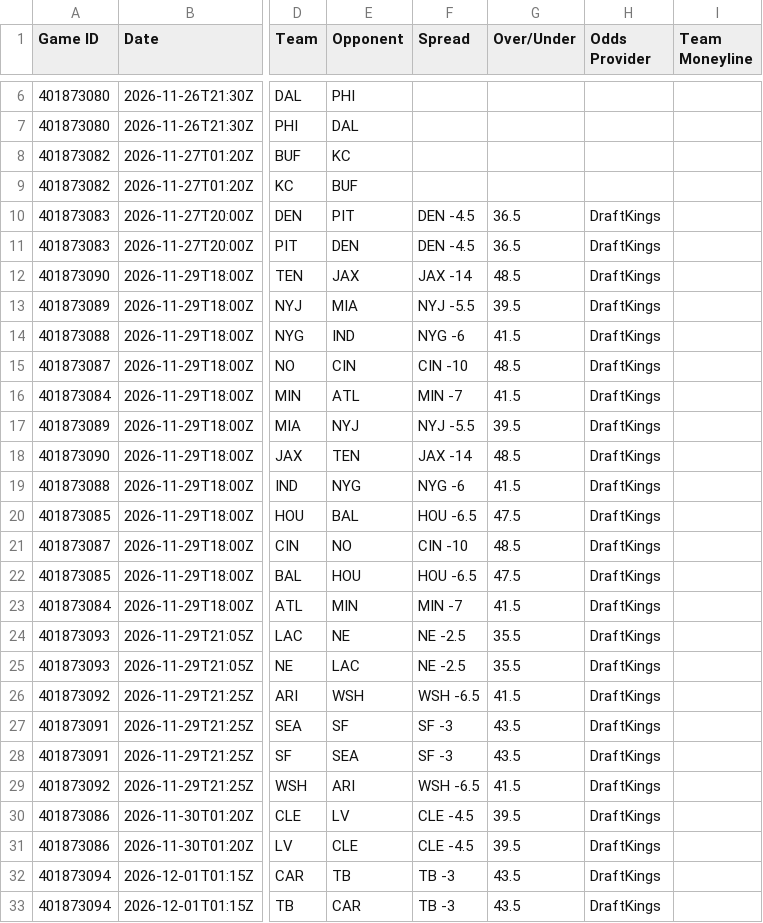
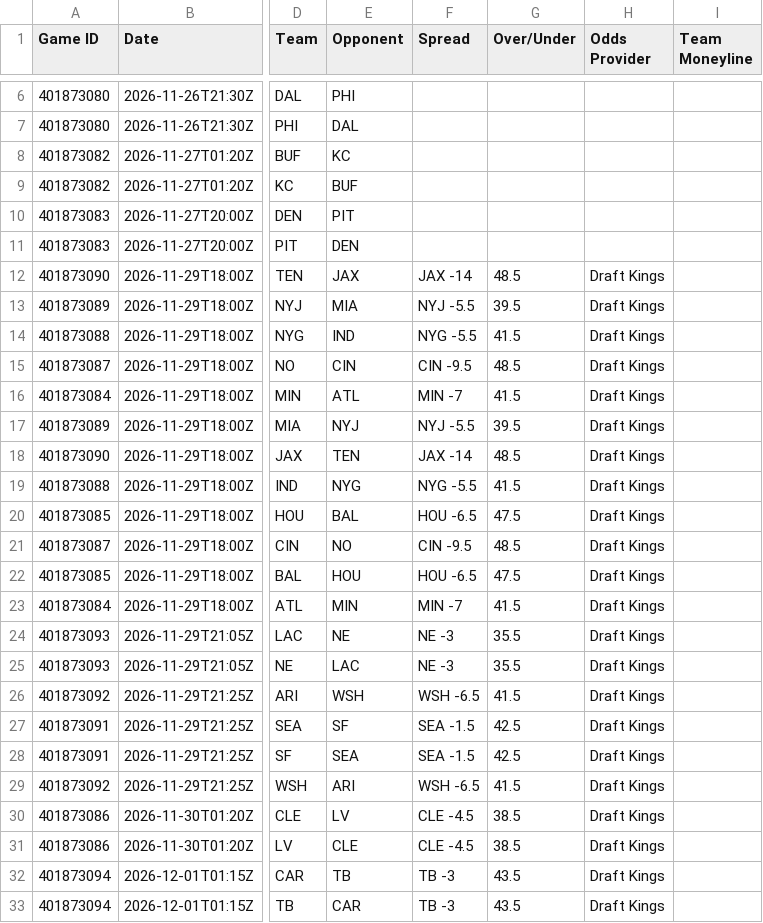
Before and after one commit to HitByOne/nlfdashboard, a CSV file: site/data/nfl_2026_upcoming_matchups.csv, drawn as a sheet; only a part is shown, gaps mark what is left out; the diff names each change by its address in the sheet, - before the commit and + after, or states it on an @@ line.

```diff
--- a/site/data/nfl_2026_upcoming_matchups.csv
+++ b/site/data/nfl_2026_upcoming_matchups.csv
-F10:F11 (Spread): DEN -4.5
+F10:F11 (Spread): (empty)
-G10:G11 (Over/Under): 36.5
+G10:G11 (Over/Under): (empty)
-H10:H11 (Odds Provider): DraftKings
+H10:H11 (Odds Provider): (empty)
-H12:H33 (Odds Provider): DraftKings
+H12:H33 (Odds Provider): Draft Kings
-F14 (Spread): NYG -6
+F14 (Spread): NYG -5.5
-F15 (Spread): CIN -10
+F15 (Spread): CIN -9.5
-F19 (Spread): NYG -6
+F19 (Spread): NYG -5.5
-F21 (Spread): CIN -10
+F21 (Spread): CIN -9.5
-F24:F25 (Spread): NE -2.5
+F24:F25 (Spread): NE -3
-F27:F28 (Spread): SF -3
+F27:F28 (Spread): SEA -1.5
-G27:G28 (Over/Under): 43.5
+G27:G28 (Over/Under): 42.5
-G30:G31 (Over/Under): 39.5
+G30:G31 (Over/Under): 38.5
```
Also changed, not shown: site/data/nfl_2026_backtest.csv, site/data/nfl_2026_injury_report.csv, 1 other file.
